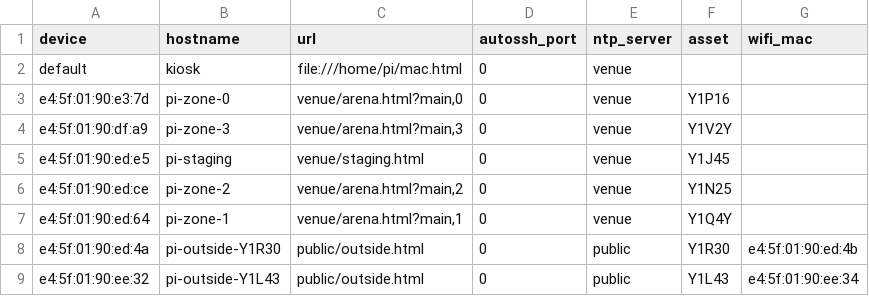
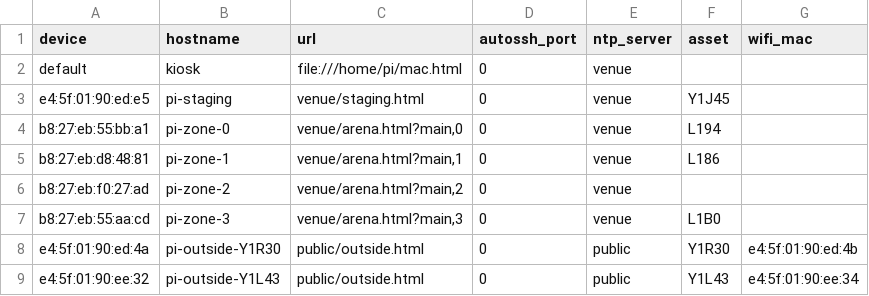
Before and after one commit to WillB97/sb-kiosk, a CSV file: master_config.csv, drawn as a sheet.

Commit message:
Update config

```diff
--- a/master_config.csv
+++ b/master_config.csv
@@ -2,7 +2,7 @@ device,hostname,url,autossh_port,ntp_server,asset,wifi_mac
 default,kiosk,"file:///home/pi/mac.html",0,venue,,
-e4:5f:01:90:e3:7d,pi-zone-0,"venue/arena.html?main,0",0,venue,Y1P16,
-e4:5f:01:90:df:a9,pi-zone-3,"venue/arena.html?main,3",0,venue,Y1V2Y,
 e4:5f:01:90:ed:e5,pi-staging,"venue/staging.html",0,venue,Y1J45,
-e4:5f:01:90:ed:ce,pi-zone-2,"venue/arena.html?main,2",0,venue,Y1N25,
-e4:5f:01:90:ed:64,pi-zone-1,"venue/arena.html?main,1",0,venue,Y1Q4Y,
+b8:27:eb:55:bb:a1,pi-zone-0,"venue/arena.html?main,0",0,venue,L194,
+b8:27:eb:d8:48:81,pi-zone-1,"venue/arena.html?main,1",0,venue,L186,
+b8:27:eb:f0:27:ad,pi-zone-2,"venue/arena.html?main,2",0,venue,,
+b8:27:eb:55:aa:cd,pi-zone-3,"venue/arena.html?main,3",0,venue,L1B0,
 e4:5f:01:90:ed:4a,pi-outside-Y1R30,"public/outside.html",0,public,Y1R30,e4:5f:01:90:ed:4b
```
